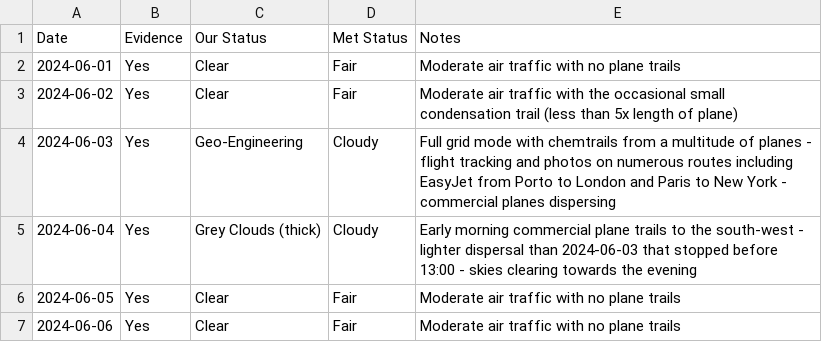
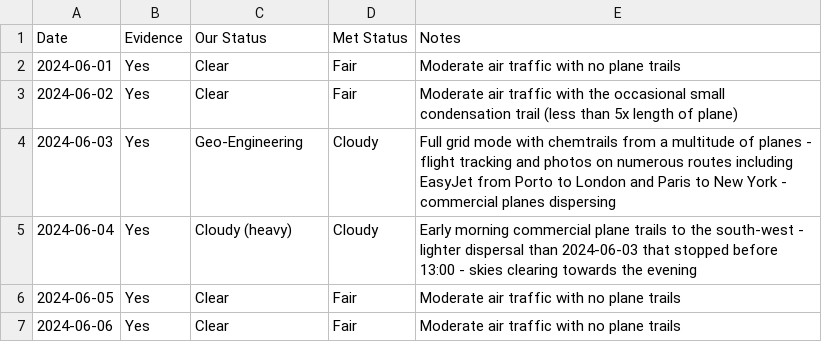
Before and after one commit to aboveje/sky-data, a CSV file: skies/2024/06-2024.csv, drawn as a sheet; only a part is shown.

Commit message:
Update 06-2024.csv

```diff
--- a/skies/2024/06-2024.csv
+++ b/skies/2024/06-2024.csv
@@ -4,3 +4,3 @@ Date,Evidence,Our Status,Met Status,Notes
 2024-06-03,Yes,Geo-Engineering,Cloudy,Full grid mode with chemtrails from a multitude of planes - flight tracking and photos on numerous routes including EasyJet from Porto to London and Paris to New York - commercial planes dispersing
-2024-06-04,Yes,Grey Clouds (thick),Cloudy,Early morning commercial plane trails to the south-west - lighter dispersal than 2024-06-03 that stopped before 13:00 - skies clearing towards the evening
+2024-06-04,Yes,Cloudy (heavy),Cloudy,Early morning commercial plane trails to the south-west - lighter dispersal than 2024-06-03 that stopped before 13:00 - skies clearing towards the evening
 2024-06-05,Yes,Clear,Fair,Moderate air traffic with no plane trails
```
